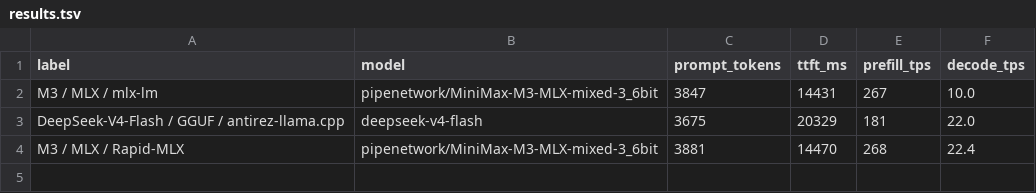
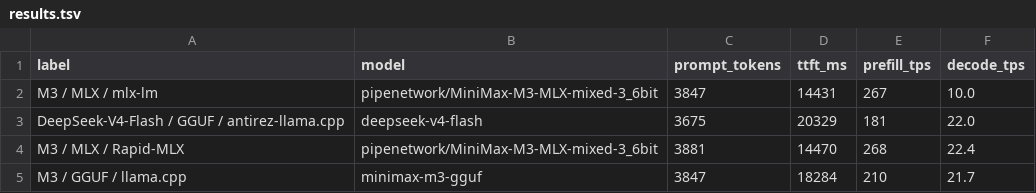
Before and after one commit to sloppy-org/slopcode-infra, a TSV file: benchmarks/results.tsv, drawn as a sheet; the diff names each change by its address in the sheet, - before the commit and + after, or states it on an @@ line.

Commit message:
benchmarks: add M3 GGUF (llama.cpp PR24523) row; mlx-lm is the slow outlier
M3 decodes 21.7 tok/s on llama.cpp GGUF and 22.4 on Rapid-MLX vs 10.0 on stock
mlx-lm for the same weights. vMLX/LM Studio/vLLM cannot load minimax_m3.

```diff
--- a/benchmarks/results.tsv
+++ b/benchmarks/results.tsv
+row 5: M3 / GGUF / llama.cpp | minimax-m3-gguf | 3847 | 18284 | 210 | 21.7
```
Also changed, not shown: 1 other file.
